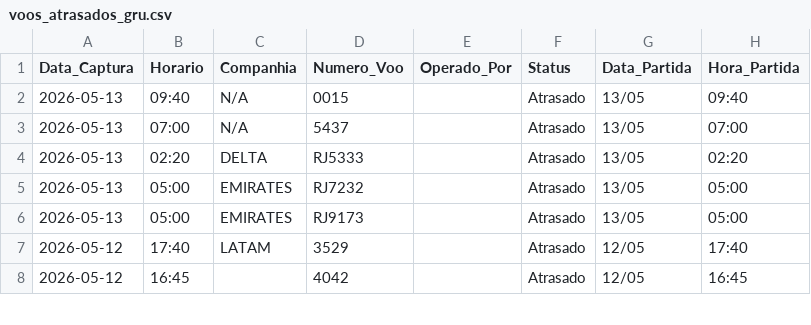
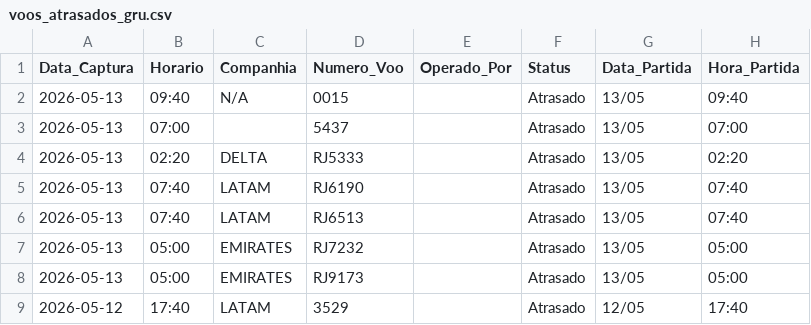
Before and after one commit to jonechelon/gru-flight-reliability-monitor, a CSV file: voos_atrasados_gru.csv, drawn as a sheet; only a part is shown; the shorter side is filled out with more unchanged rows.

Commit message:
report: update operational metrics [skip ci]

```diff
--- a/voos_atrasados_gru.csv
+++ b/voos_atrasados_gru.csv
@@ -2,4 +2,6 @@ Data_Captura,Horario,Companhia,Numero_Voo,Operado_Por,Status,Data_Partida,Hora_P
 2026-05-13,09:40,N/A,0015,,Atrasado,13/05,09:40
-2026-05-13,07:00,N/A,5437,,Atrasado,13/05,07:00
+2026-05-13,07:00,,5437,,Atrasado,13/05,07:00
 2026-05-13,02:20,DELTA,RJ5333,,Atrasado,13/05,02:20
+2026-05-13,07:40,LATAM,RJ6190,,Atrasado,13/05,07:40
+2026-05-13,07:40,LATAM,RJ6513,,Atrasado,13/05,07:40
 2026-05-13,05:00,EMIRATES,RJ7232,,Atrasado,13/05,05:00
```
